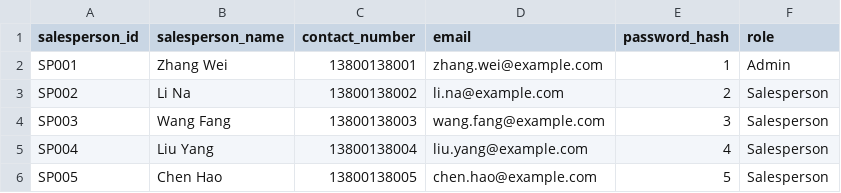
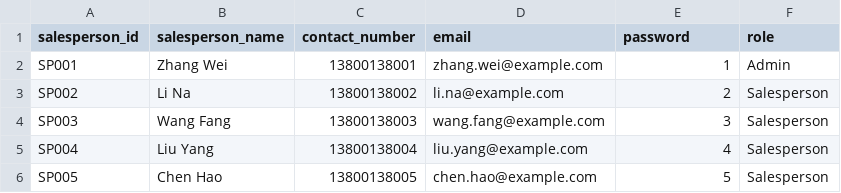
Before and after one commit to ar1s0/train-ticket-system, a CSV file: resources/salespersons.csv, drawn as a sheet.

```diff
--- a/resources/salespersons.csv
+++ b/resources/salespersons.csv
@@ -1,2 +1,2 @@
-salesperson_id,salesperson_name,contact_number,email,password_hash,role
+salesperson_id,salesperson_name,contact_number,email,password,role
 SP001,Zhang Wei,13800138001,zhang.wei@example.com,1,Admin
```
Also changed, not shown: 3 other files.
